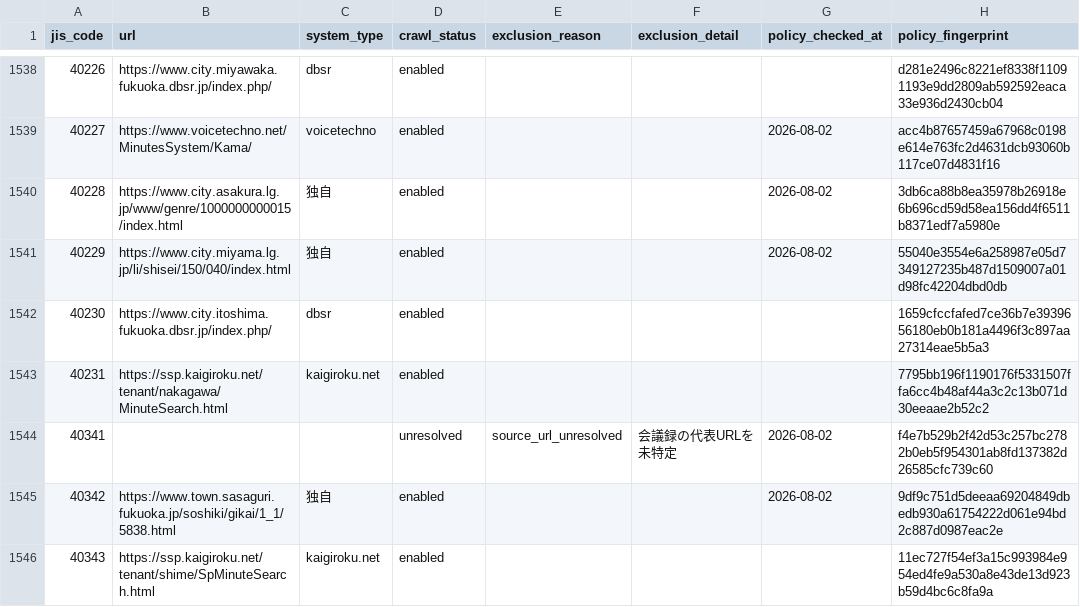
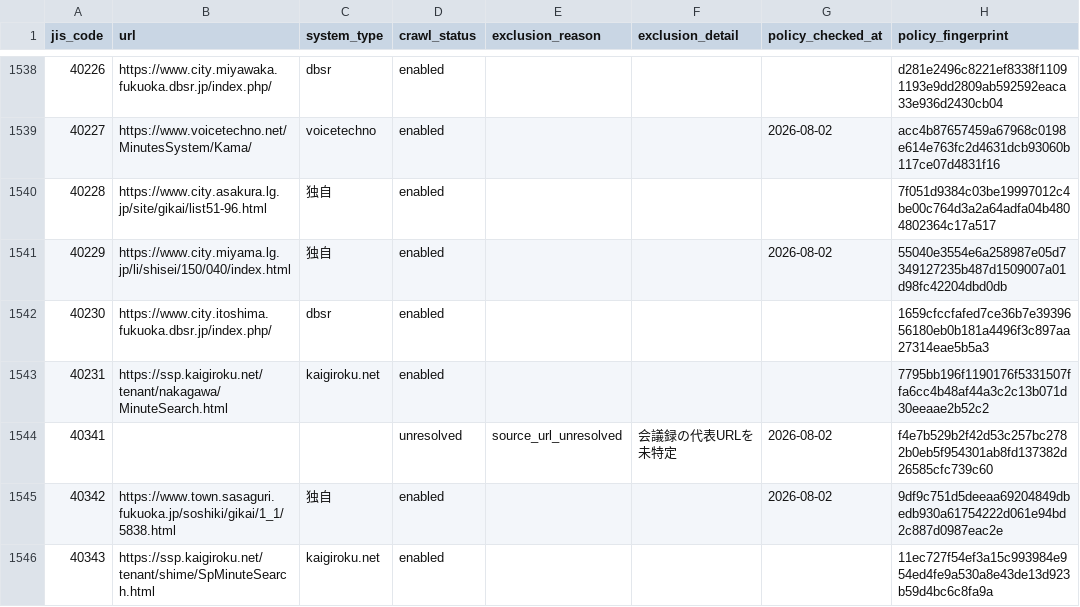
Before and after one commit to mimidesunya/miyabe-tools, a TSV file: data/municipalities/assembly_minutes_system_urls.tsv, drawn as a sheet; only a part is shown, gaps mark what is left out; the diff covers the shown part only.

```diff
--- a/data/municipalities/assembly_minutes_system_urls.tsv
+++ b/data/municipalities/assembly_minutes_system_urls.tsv
@@ -1539,3 +1539,3 @@ jis_code	url	system_type	crawl_status	exclusion_reason	exclusion_detail	policy_c
 40227	https://www.voicetechno.net/MinutesSystem/Kama/	voicetechno	enabled			2026-08-02	acc4b87657459a67968c0198e614e763fc2d4631dcb93060b117ce07d4831f16
-40228	https://www.city.asakura.lg.jp/www/genre/1000000000015/index.html	独自	enabled			2026-08-02	3db6ca88b8ea35978b26918e6b696cd59d58ea156dd4f6511b8371edf7a5980e
+40228	https://www.city.asakura.lg.jp/site/gikai/list51-96.html	独自	enabled				7f051d9384c03be19997012c4be00c764d3a2a64adfa04b4804802364c17a517
 40229	https://www.city.miyama.lg.jp/li/shisei/150/040/index.html	独自	enabled			2026-08-02	55040e3554e6a258987e05d7349127235b487d1509007a01d98fc42204dbd0db
```
Also changed, not shown: 15 edited cells elsewhere in this file.
